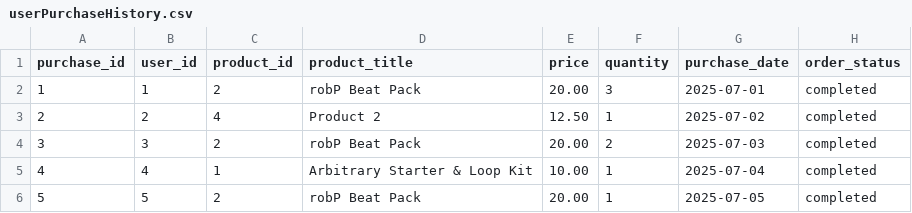
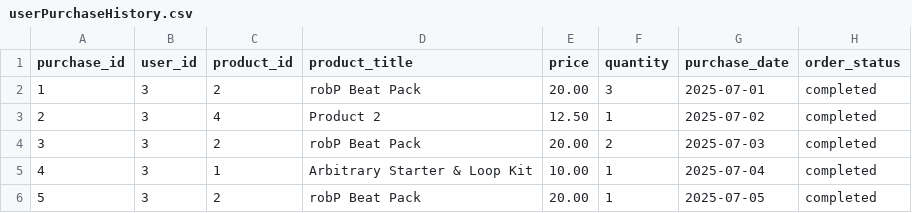
Before and after one commit to robP22/FractalSonics, a CSV file: userPurchaseHistory.csv, drawn as a sheet.

```diff
--- a/userPurchaseHistory.csv
+++ b/userPurchaseHistory.csv
@@ -1,6 +1,6 @@
 purchase_id,user_id,product_id,product_title,price,quantity,purchase_date,order_status
-1,1,2,"robP Beat Pack",20.00,3,2025-07-01,completed
-2,2,4,"Product 2",12.50,1,2025-07-02,completed
+1,3,2,"robP Beat Pack",20.00,3,2025-07-01,completed
+2,3,4,"Product 2",12.50,1,2025-07-02,completed
 3,3,2,"robP Beat Pack",20.00,2,2025-07-03,completed
-4,4,1,"Arbitrary Starter & Loop Kit",10.00,1,2025-07-04,completed
-5,5,2,"robP Beat Pack",20.00,1,2025-07-05,completed
+4,3,1,"Arbitrary Starter & Loop Kit",10.00,1,2025-07-04,completed
+5,3,2,"robP Beat Pack",20.00,1,2025-07-05,completed
```
Also changed, not shown: userAccounts.csv, 56 other files.
